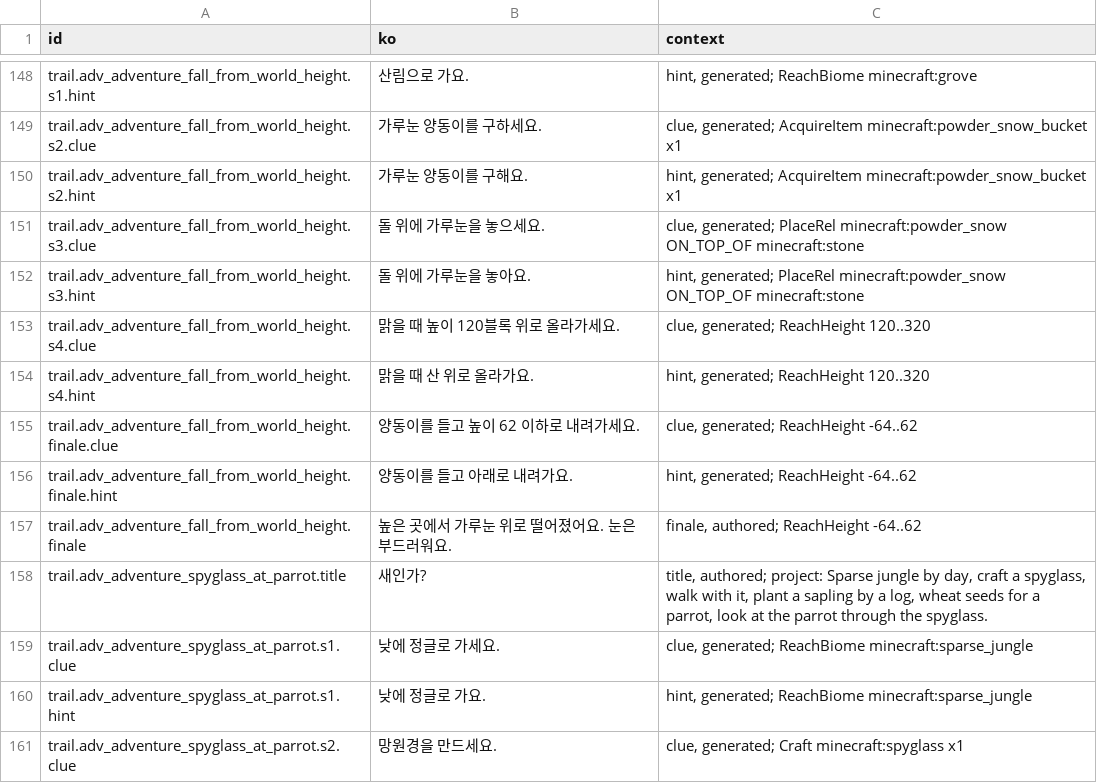
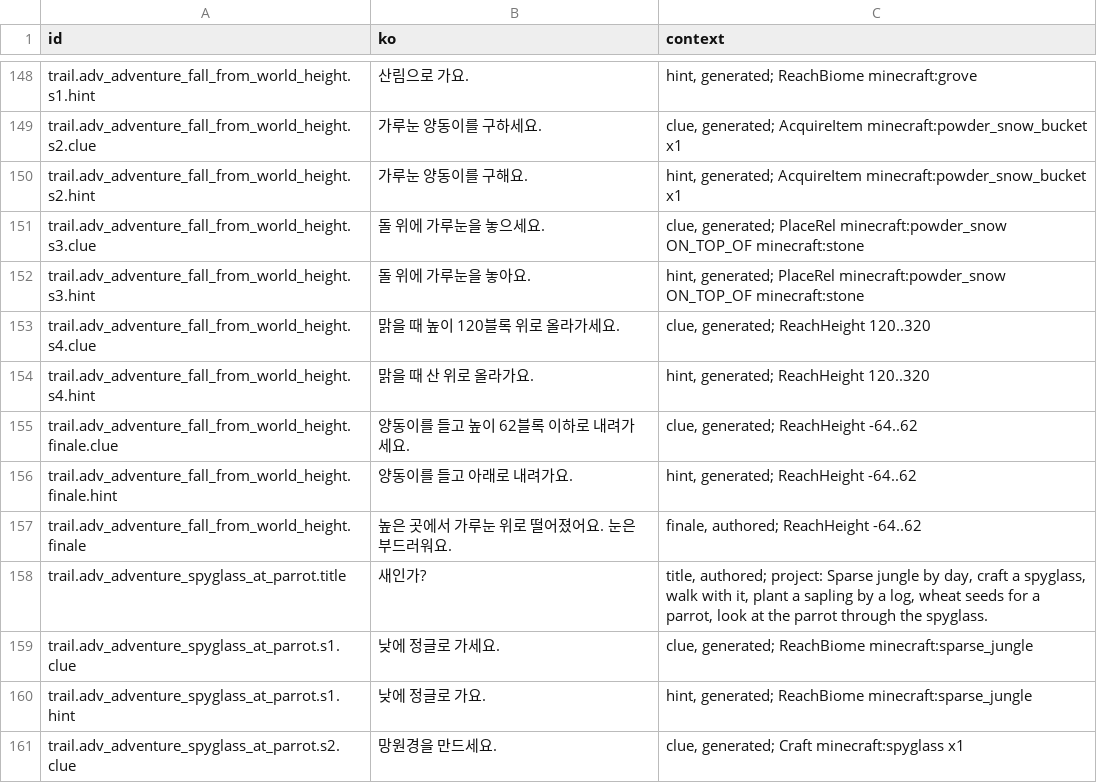
Before and after one commit to leks2205/HangulQuest, a TSV file: content/batches/BATCH-012/korean-lines.tsv, drawn as a sheet; only a part is shown, gaps mark what is left out.

```diff
--- a/content/batches/BATCH-012/korean-lines.tsv
+++ b/content/batches/BATCH-012/korean-lines.tsv
@@ -154,3 +154,3 @@ trail.adv_adventure_fall_from_world_height.s4.clue	맑을 때 높이 120블록
 trail.adv_adventure_fall_from_world_height.s4.hint	맑을 때 산 위로 올라가요.	hint, generated; ReachHeight 120..320
-trail.adv_adventure_fall_from_world_height.finale.clue	양동이를 들고 높이 62 이하로 내려가세요.	clue, generated; ReachHeight -64..62
+trail.adv_adventure_fall_from_world_height.finale.clue	양동이를 들고 높이 62블록 이하로 내려가세요.	clue, generated; ReachHeight -64..62
 trail.adv_adventure_fall_from_world_height.finale.hint	양동이를 들고 아래로 내려가요.	hint, generated; ReachHeight -64..62
```
Also changed, not shown: content/batches/BATCH-008/korean-lines.tsv, content/batches/BATCH-014/korean-lines.tsv, 44 other files.
